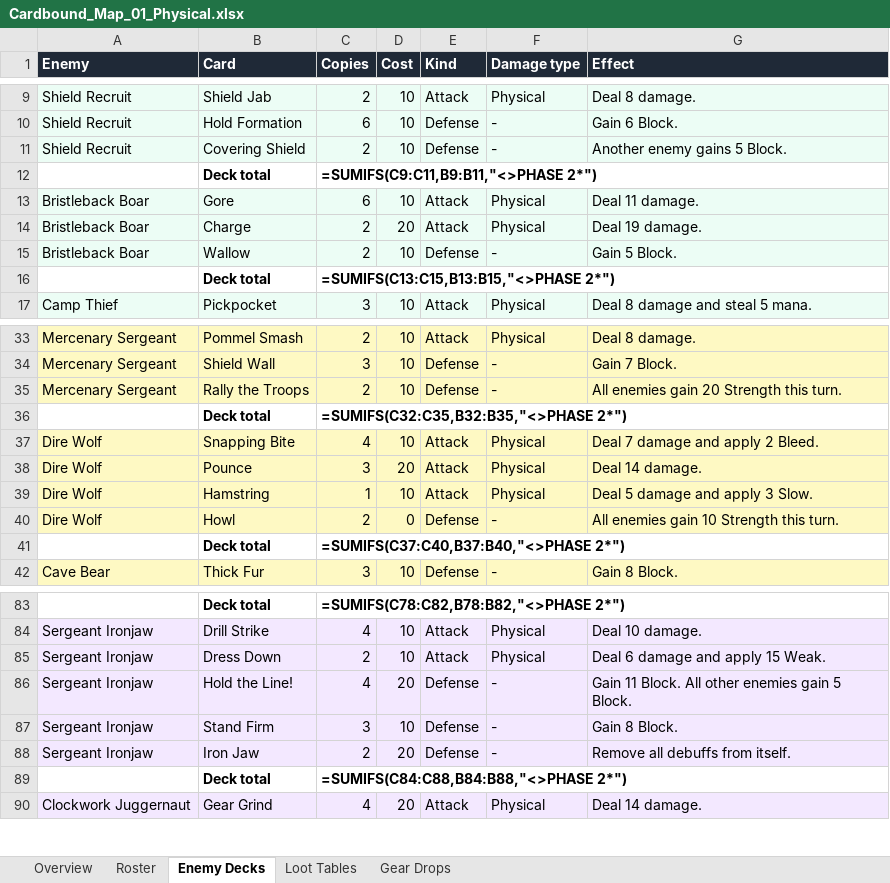
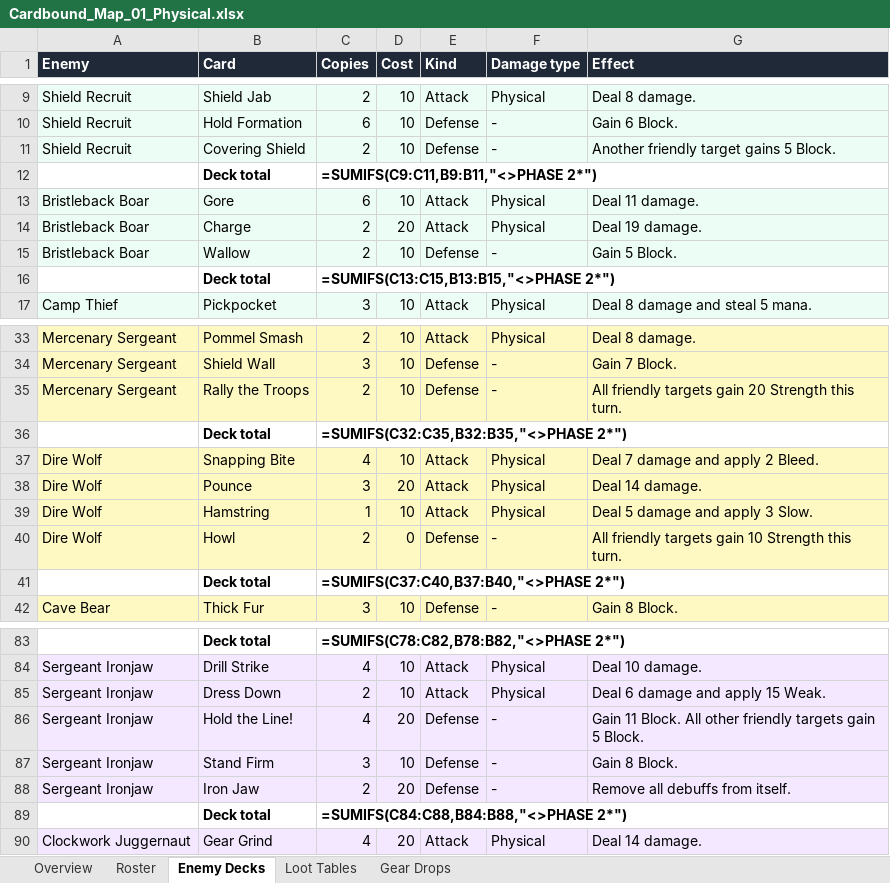
Before and after one commit to Cardbound2026/Cardbound, an Excel workbook: design/Cardbound_Map_01_Physical.xlsx, sheet Enemy Decks, drawn as a sheet; only a part is shown, gaps mark what is left out; values as stored, in another font and other column widths than the file's, no borders; formulas without a stored value are shown as written; the diff names each change by its address in the sheet, - before the commit and + after, or states it on an @@ line.

```diff
--- a/design/Cardbound_Map_01_Physical.xlsx (sheet Enemy Decks)
+++ b/design/Cardbound_Map_01_Physical.xlsx (sheet Enemy Decks)
-G11 (Effect): Another enemy gains 5 Block.
+G11 (Effect): Another friendly target gains 5 Block.
-G35 (Effect): All enemies gain 20 Strength this turn.
+G35 (Effect): All friendly targets gain 20 Strength this turn.
-G40 (Effect): All enemies gain 10 Strength this turn.
+G40 (Effect): All friendly targets gain 10 Strength this turn.
-G86 (Effect): …All other enemies gain 5…
+G86 (Effect): …All other friendly targets gain 5…
```
Also changed, not shown: design/Cardbound_Map_02_Fire.xlsx, design/Cardbound_Map_03_Frost.xlsx, 11 other files.
